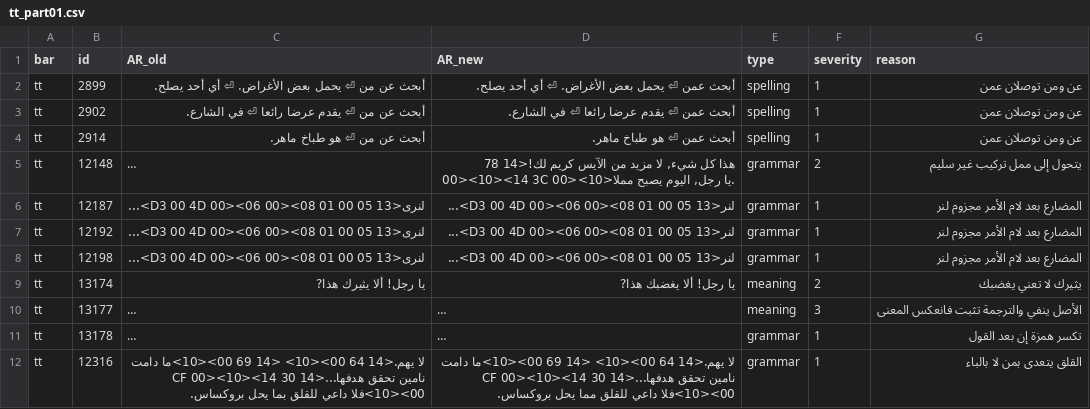
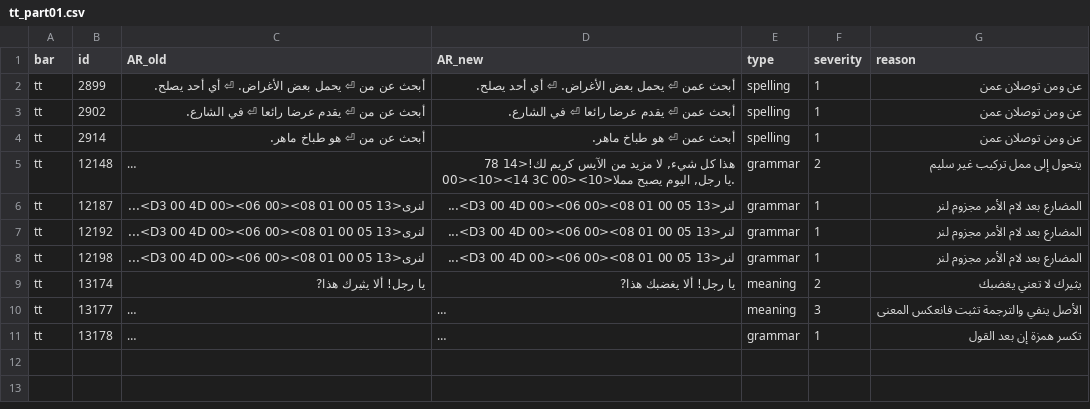
Before and after one commit to exelight7/KH2FM_AR, a CSV file: corrections/tt_part01.csv, drawn as a sheet; long unchanged cells end in …; the diff names each change by its address in the sheet, - before the commit and + after, or states it on an @@ line.

```diff
--- a/corrections/tt_part01.csv
+++ b/corrections/tt_part01.csv
-row 12: tt | 12316 | لا يهم.<14 64 00><10> <14 69 00><10>ما دامت نامين تحقق هدفها...<14 CF 00><10><14 30 00><10>فلا داعي للقلق بما يحل بروكساس. | لا يهم.<14 64 00><10> <14 69 00><10>ما دامت نامين تحقق هدفها...<14 CF 00><10><14 30 00><10>فلا داعي للقلق مما يحل بروكساس. | grammar | 1 | القلق يتعدى بمن لا بالباء
```
Also changed, not shown: corrections/glossary_namine.csv, corrections/tt_part02.csv, 7 other files.
